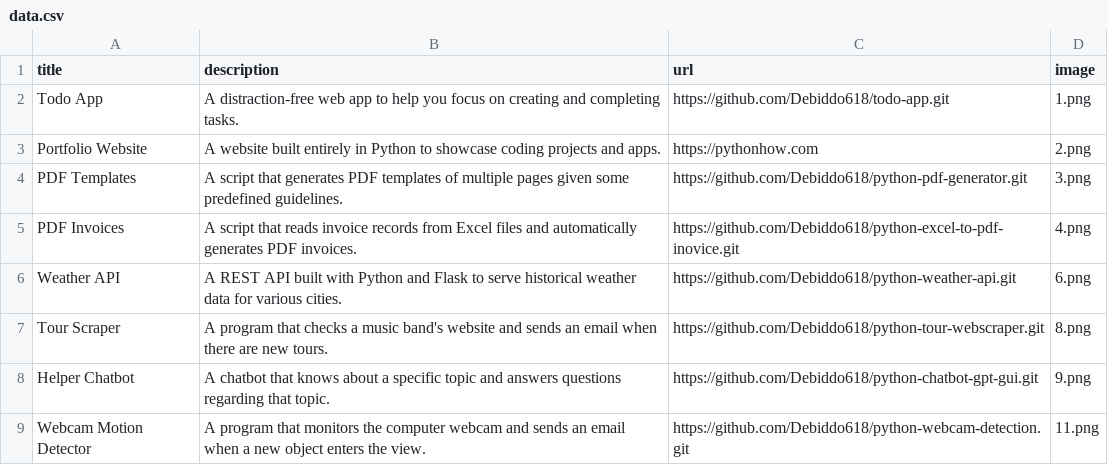
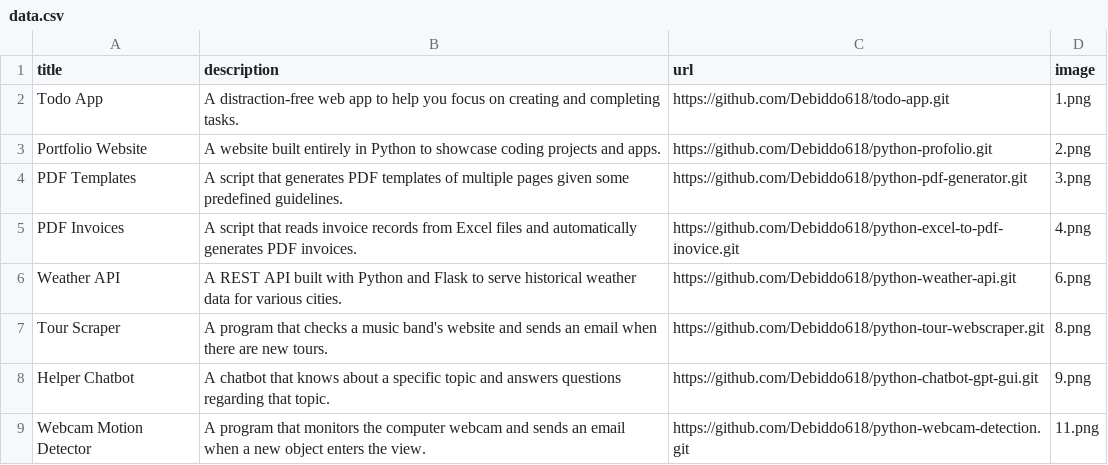
Before and after one commit to Debiddo618/python-profolio, a CSV file: data.csv, drawn as a sheet; only a part is shown.

Commit message:
Added URLs to from github

```diff
--- a/data.csv
+++ b/data.csv
@@ -2,3 +2,3 @@ title;description;url;image
 Todo App;A distraction-free web app to help you focus on creating and completing tasks.;https://github.com/Debiddo618/todo-app.git;1.png
-Portfolio Website;A website built entirely in Python to showcase coding projects and apps.;https://pythonhow.com;2.png
+Portfolio Website;A website built entirely in Python to showcase coding projects and apps.;https://github.com/Debiddo618/python-profolio.git;2.png
 PDF Templates;A script that generates PDF templates of multiple pages given some predefined guidelines.;https://github.com/Debiddo618/python-pdf-generator.git;3.png
```
